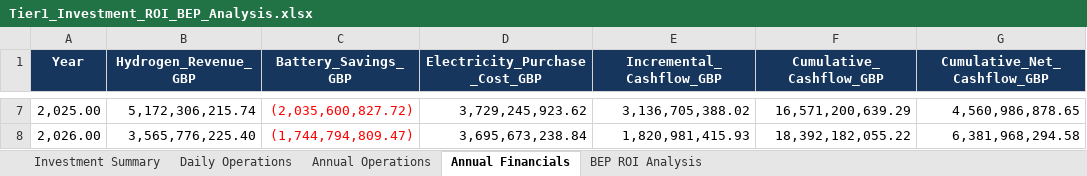
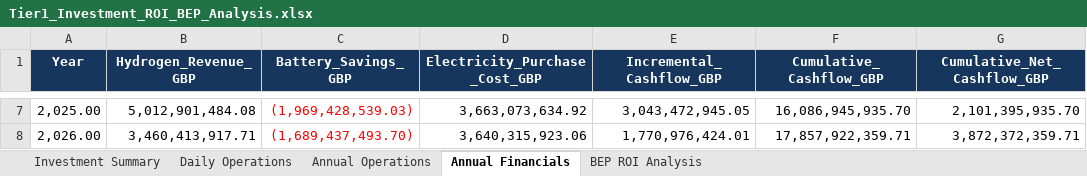
Before and after one commit to fatirunaanfasya/MMCS-Final-Project, an Excel workbook: Tier1_Investment_ROI_BEP_Analysis.xlsx, sheet Annual Financials, drawn as a sheet; only a part is shown, gaps mark what is left out; values as stored, in another font and other column widths than the file's, no borders; the diff covers the shown part only; the diff names each change by its address in the sheet, - before the commit and + after, or states it on an @@ line.

```diff
--- a/Tier1_Investment_ROI_BEP_Analysis.xlsx (sheet Annual Financials)
+++ b/Tier1_Investment_ROI_BEP_Analysis.xlsx (sheet Annual Financials)
-B7 (Hydrogen_Revenue_GBP): 5,172,306,215.74
+B7 (Hydrogen_Revenue_GBP): 5,012,901,484.08
-C7 (Battery_Savings_GBP): (2,035,600,827.72)
+C7 (Battery_Savings_GBP): (1,969,428,539.03)
-D7 (Electricity_Purchase_Cost_GBP): 3,729,245,923.62
+D7 (Electricity_Purchase_Cost_GBP): 3,663,073,634.92
-E7 (Incremental_Cashflow_GBP): 3,136,705,388.02
+E7 (Incremental_Cashflow_GBP): 3,043,472,945.05
-F7 (Cumulative_Cashflow_GBP): 16,571,200,639.29
+F7 (Cumulative_Cashflow_GBP): 16,086,945,935.70
-G7 (Cumulative_Net_Cashflow_GBP): 4,560,986,878.65
+G7 (Cumulative_Net_Cashflow_GBP): 2,101,395,935.70
-B8 (Hydrogen_Revenue_GBP): 3,565,776,225.40
+B8 (Hydrogen_Revenue_GBP): 3,460,413,917.71
-C8 (Battery_Savings_GBP): (1,744,794,809.47)
+C8 (Battery_Savings_GBP): (1,689,437,493.70)
-D8 (Electricity_Purchase_Cost_GBP): 3,695,673,238.84
+D8 (Electricity_Purchase_Cost_GBP): 3,640,315,923.06
-E8 (Incremental_Cashflow_GBP): 1,820,981,415.93
+E8 (Incremental_Cashflow_GBP): 1,770,976,424.01
-F8 (Cumulative_Cashflow_GBP): 18,392,182,055.22
+F8 (Cumulative_Cashflow_GBP): 17,857,922,359.71
-G8 (Cumulative_Net_Cashflow_GBP): 6,381,968,294.58
+G8 (Cumulative_Net_Cashflow_GBP): 3,872,372,359.71
```
Also changed, not shown: 30 edited cells and cell formats elsewhere in this sheet, sheet Daily Operations, sheet Annual Operations, sheet Investment Summary, sheet BEP ROI Analysis, test.xlsx, 16 other files.
